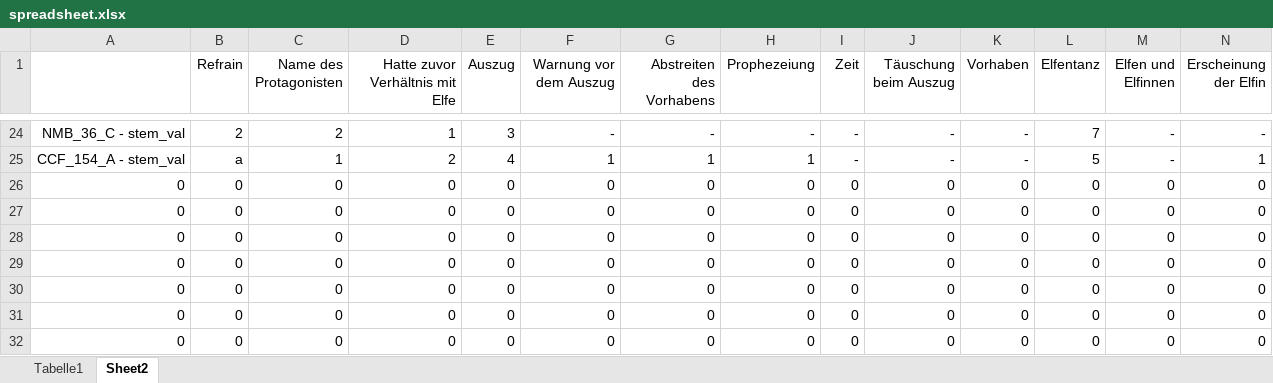
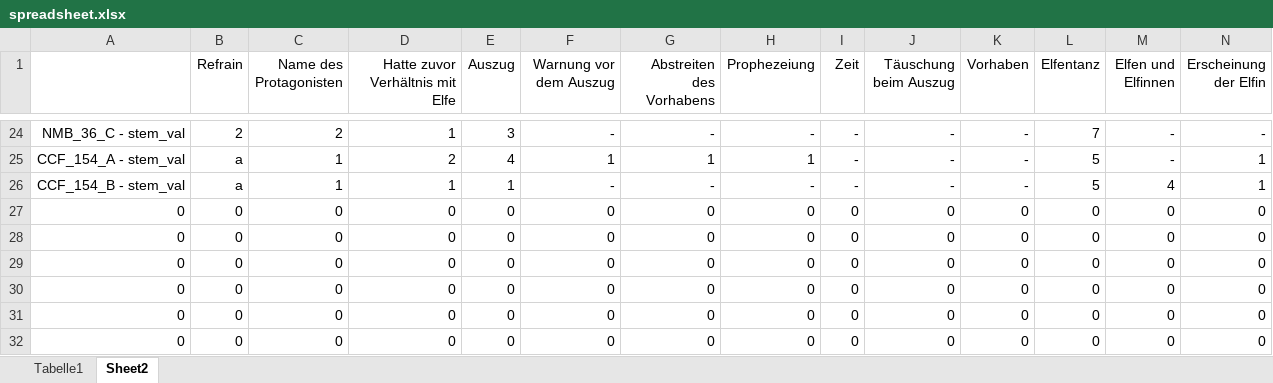
Before and after one commit to BalduinLandolt/Seminararbeit-Balladen, an Excel workbook: Datenerhebung/spreadsheet.xlsx, sheet Sheet2, drawn as a sheet; only a part is shown, gaps mark what is left out; values as stored, in another font and other column widths than the file's, no borders; conditional formats not drawn; removed rows and columns are numbered as before the commit, all else as after; rows hold the shown columns only; the diff names each change by its address in the sheet, - before the commit and + after, or states it on an @@ line.

```diff
--- a/Datenerhebung/spreadsheet.xlsx (sheet Sheet2)
+++ b/Datenerhebung/spreadsheet.xlsx (sheet Sheet2)
-row 26: 0 | 0 | 0 | 0 | 0 | 0 | 0 | 0 | 0 | 0 | 0 | 0 | 0 | 0
+row 26: CCF_154_B - stem_val | a | 1 | 1 | 1 | - | - | - | - | - | - | 5 | 4 | 1
```
Also changed, not shown: sheet Tabelle1, 12 other files.
